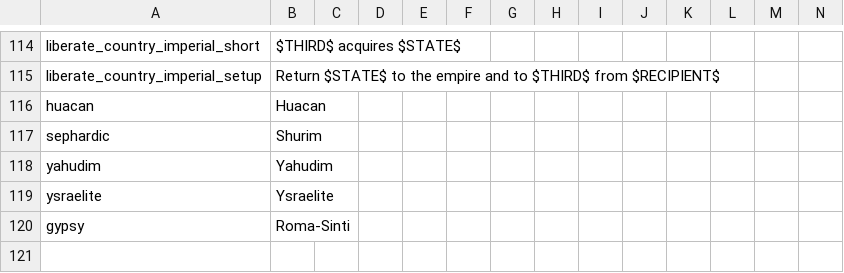
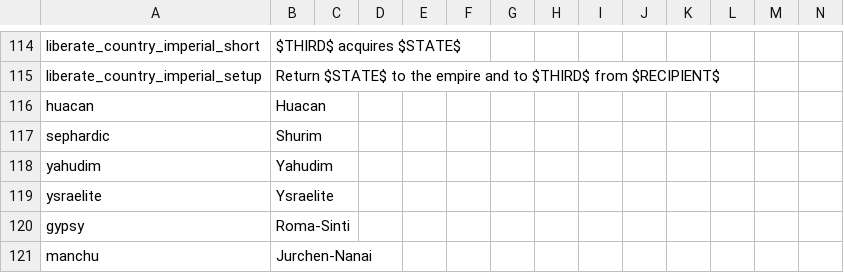
Before and after one commit to The-Question-Asker/MAW2, a CSV file: MAW2/localisation/.GGM_Misc.csv, drawn as a sheet; only a part is shown, gaps mark what is left out; the diff names each change by its address in the sheet, - before the commit and + after, or states it on an @@ line.

```diff
--- a/MAW2/localisation/.GGM_Misc.csv
+++ b/MAW2/localisation/.GGM_Misc.csv
+row 121: manchu | Jurchen-Nanai
```
Also changed, not shown: MAW2/localisation/.GGM_Countries.csv, MAW2/localisation/.GGM_Map.csv, 3 other files.
